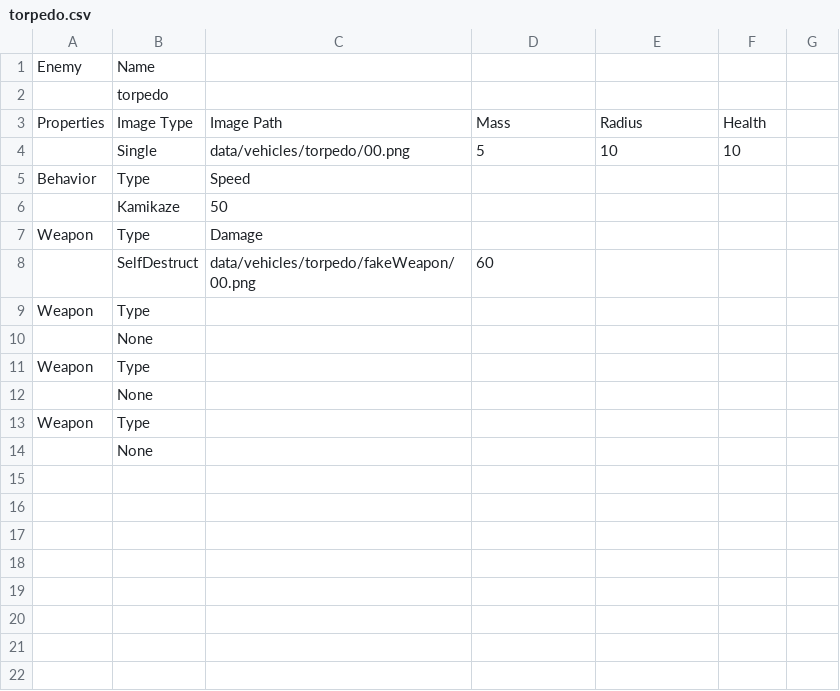
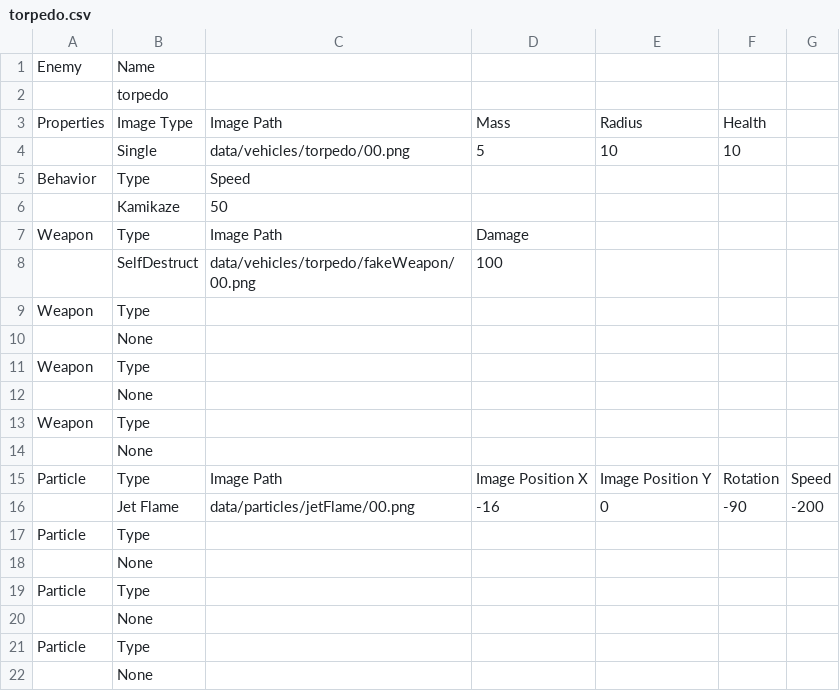
Before and after one commit to sdetwiler/pammo, a CSV file: data/enemies/torpedo.csv, drawn as a sheet.

Commit message:
Can now attach particle emitters to enemies through script system. Torpedos now have jet flames using that system. Editor updated. Code updated. New release.
git-svn-id: http://www.piratestudios.com/pammo/svn@279 fc494e2b-ab4b-0410-a0f4-e0a3d7fb9d21

```diff
--- a/data/enemies/torpedo.csv
+++ b/data/enemies/torpedo.csv
@@ -6,4 +6,4 @@
 ,"Kamikaze",50,,,,,,,,,,,
-"Weapon","Type","Damage","","","","","","","","","","",""
-,"SelfDestruct","data/vehicles/torpedo/fakeWeapon/00.png",60,,,,,,,,,,
+"Weapon","Type","Image Path","Damage","","","","","","","","","",""
+,"SelfDestruct","data/vehicles/torpedo/fakeWeapon/00.png",100,,,,,,,,,,
 "Weapon","Type","","","","","","","","","","","",""
@@ -13,2 +13,10 @@
 "Weapon","Type","","","","","","","","","","","",""
+,"None",,,,,,,,,,,,
+"Particle","Type","Image Path","Image Position X","Image Position Y","Rotation","Speed","","","","","","",""
+,"Jet Flame","data/particles/jetFlame/00.png",-16,0,-90,-200,,,,,,,
+"Particle","Type","","","","","","","","","","","",""
+,"None",,,,,,,,,,,,
+"Particle","Type","","","","","","","","","","","",""
+,"None",,,,,,,,,,,,
+"Particle","Type","","","","","","","","","","","",""
 ,"None",,,,,,,,,,,,
```
Also changed, not shown: data/enemies/bigBoy.csv, data/enemies/flameTank.csv, 13 other files.
